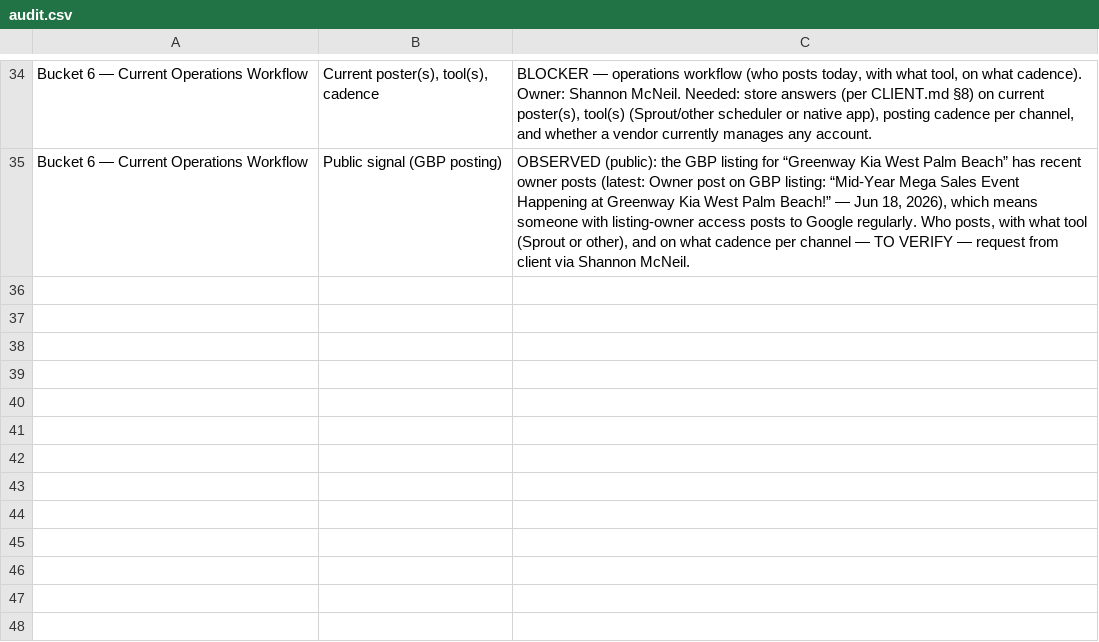
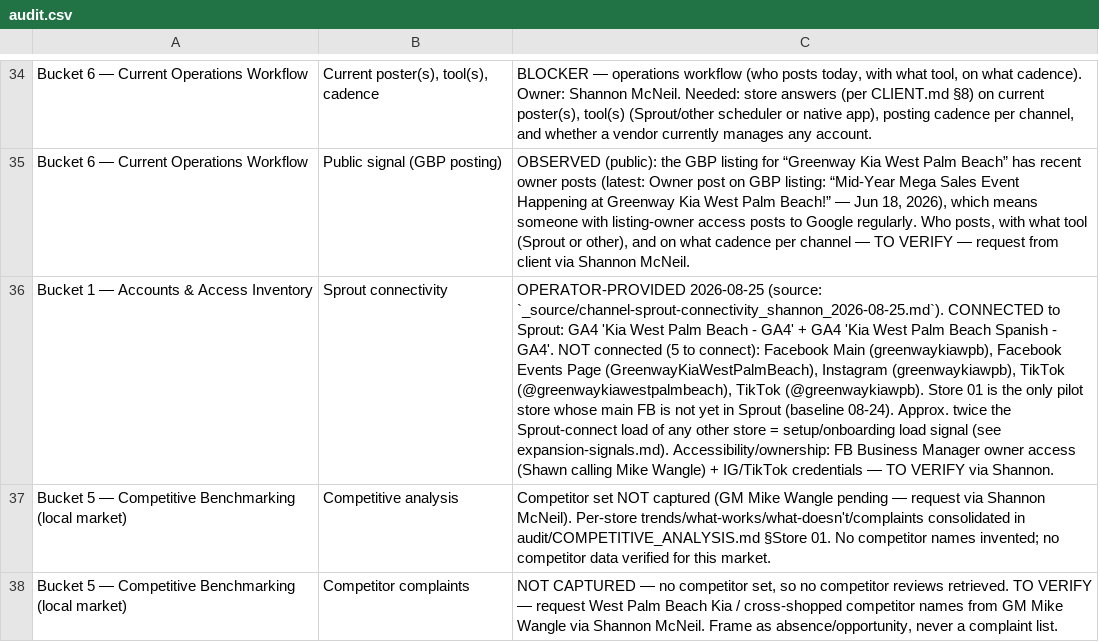
Before and after one commit to mcne0144/Gingerwolfe-Agency-Audit-Greenway, a CSV file: audit/workbook/store-01/audit.csv, drawn as a sheet; only a part is shown, gaps mark what is left out; the diff names each change by its address in the sheet, - before the commit and + after, or states it on an @@ line.

```diff
--- a/audit/workbook/store-01/audit.csv
+++ b/audit/workbook/store-01/audit.csv
+row 36: Bucket 1 — Accounts & Access Inventory | Sprout connectivity | OPERATOR-PROVIDED 2026-08-25 (source: `_source/channel-sprout-connectivity_shannon_2026-08-25.md`). CONNECTED to Sprout: GA4 'Kia West Palm Beach - GA4' + GA4 'Kia West Palm Beach Spanish - GA4'. NOT connected (5 to connect): Facebook Main (greenwaykiawpb), Facebook Events Page (GreenwayKiaWestPalmBeach), Instagram (greenwaykiawpb), TikTok (@greenwaykiawestpalmbeach), TikTok (@greenwaykiawpb). Store 01 is the only pilot store whose main FB is not yet in Sprout (baseline 08-24). Approx. twice the Sprout-connect load of any other store = setup/onboarding load signal (see expansion-signals.md). Accessibility/ownership: FB Business Manager owner access (Shawn calling Mike Wangle) + IG/TikTok credentials — TO VERIFY via Shannon.
+row 37: Bucket 5 — Competitive Benchmarking (local market) | Competitive analysis | Competitor set NOT captured (GM Mike Wangle pending — request via Shannon McNeil). Per-store trends/what-works/what-doesn't/complaints consolidated in audit/COMPETITIVE_ANALYSIS.md §Store 01. No competitor names invented; no competitor data verified for this market.
+row 38: Bucket 5 — Competitive Benchmarking (local market) | Competitor complaints | NOT CAPTURED — no competitor set, so no competitor reviews retrieved. TO VERIFY — request West Palm Beach Kia / cross-shopped competitor names from GM Mike Wangle via Shannon McNeil. Frame as absence/opportunity, never a complaint list.
```
Also changed, not shown: audit/workbook/store-02/audit.csv, audit/workbook/store-03/audit.csv, 12 other files.
